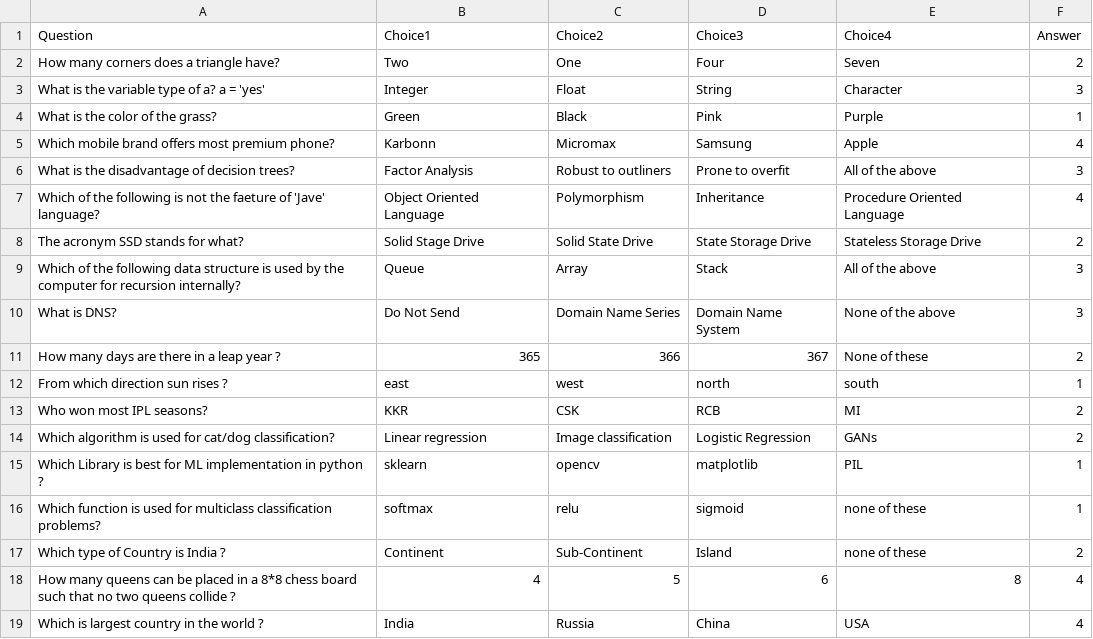
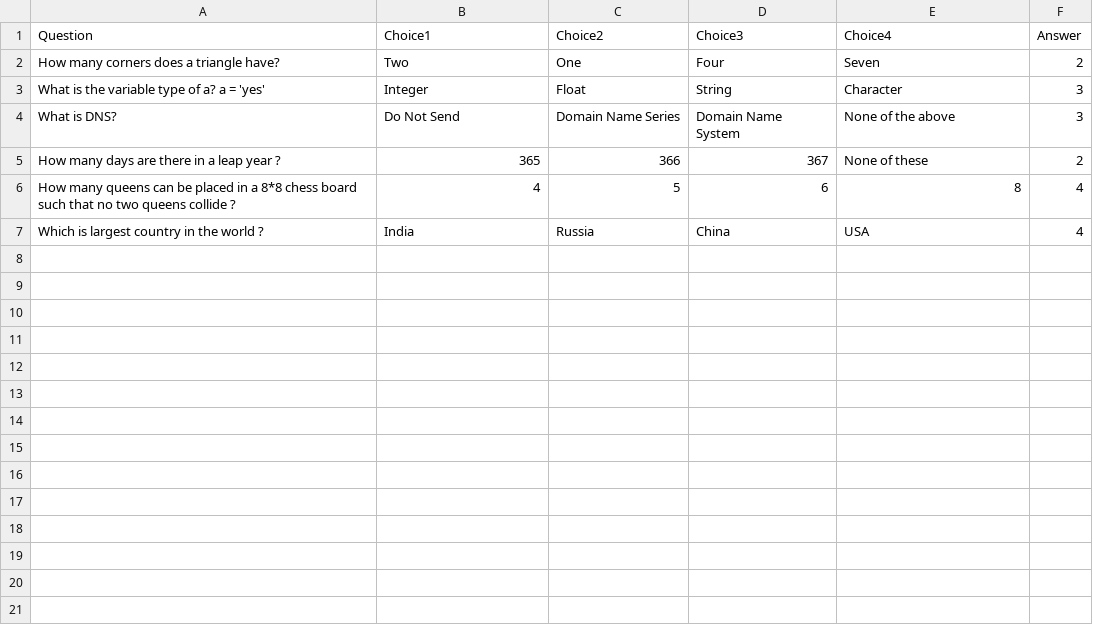
Before and after one commit to mastermindharsh/Virtual-Quiz, a CSV file: mcqs.csv, drawn as a sheet.

Commit message:
Update mcqs.csv

```diff
--- a/mcqs.csv
+++ b/mcqs.csv
@@ -3,16 +3,4 @@ How many corners does a triangle have?,Two,One,Four,Seven,2
 What is the variable type of a? a = 'yes',Integer,Float,String,Character,3
-What is the color of the grass?,Green,Black,Pink,Purple,1
-Which mobile brand offers most premium phone?,Karbonn,Micromax,Samsung,Apple,4
-What is the disadvantage of decision trees?,Factor Analysis,Robust to outliners,Prone to overfit,All of the above,3
-Which of the following is not the faeture of 'Jave' language?,Object Oriented Language, Polymorphism, Inheritance, Procedure Oriented Language, 4
-The acronym SSD stands for what?,Solid Stage Drive, Solid State Drive, State Storage Drive, Stateless Storage Drive, 2
-Which of the following data structure is used by the computer for recursion internally?, Queue, Array, Stack, All of the above, 3
 What is DNS?,Do Not Send, Domain Name Series, Domain Name System, None of the above, 3
 How many days are there in a leap year ?, 365 , 366 , 367 , None of these , 2
-From which direction sun rises ?, east , west , north , south , 1
-Who won most IPL seasons? , KKR , CSK , RCB , MI , 2
-Which algorithm is used for cat/dog classification?, Linear regression , Image classification , Logistic Regression , GANs ,2
-Which Library is best for ML implementation in python ?, sklearn , opencv , matplotlib , PIL, 1
-Which function is used for multiclass classification problems?, softmax , relu , sigmoid , none of these , 1
-Which type of Country is India ?, Continent , Sub-Continent , Island , none of these , 2
 How many queens can be placed in a 8*8 chess board such that no two queens collide ? , 4 , 5 , 6 , 8 , 4
```
